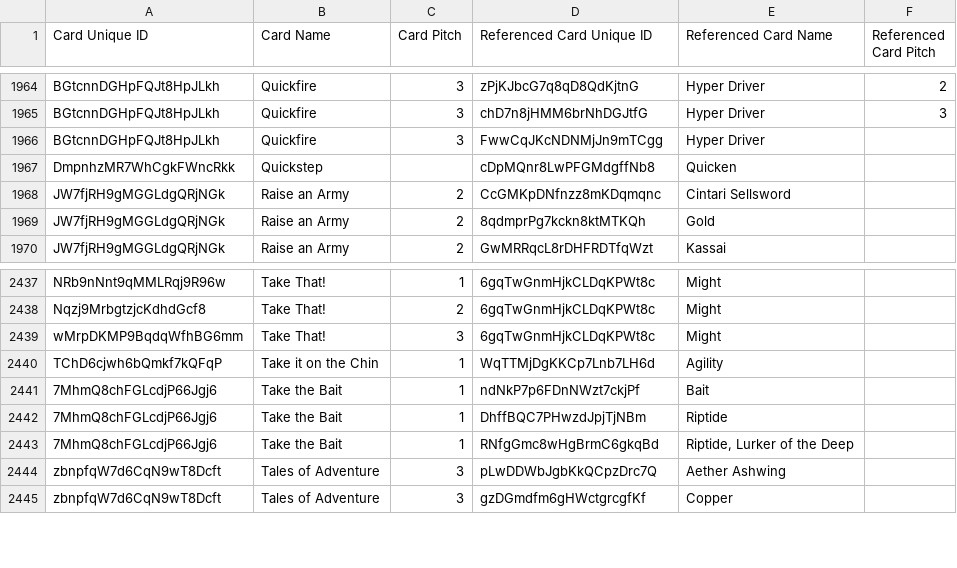
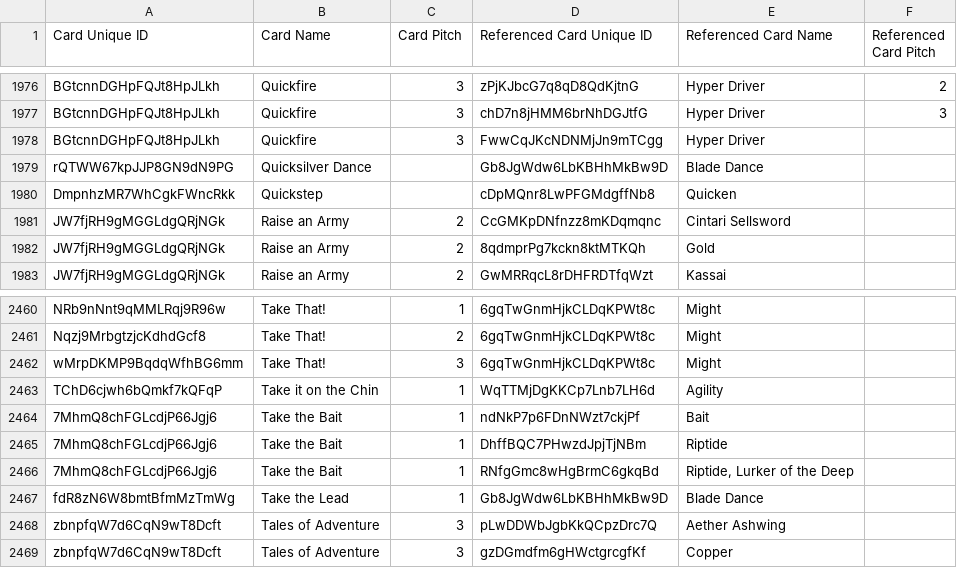
Before and after one commit to IAmThermite/flesh-and-blood-cards, a CSV file: csvs/english/card-reference.csv, drawn as a sheet; only a part is shown, gaps mark what is left out; the diff covers the shown part only.

```diff
--- a/csvs/english/card-reference.csv
+++ b/csvs/english/card-reference.csv
@@ -1966,2 +1978,3 @@ BGtcnnDGHpFQJt8HpJLkh	Quickfire	3	chD7n8jHMM6brNhDGJtfG	Hyper Driver	3
 BGtcnnDGHpFQJt8HpJLkh	Quickfire	3	FwwCqJKcNDNMjJn9mTCgg	Hyper Driver							
+rQTWW67kpJJP8GN9dN9PG	Quicksilver Dance		Gb8JgWdw6LbKBHhMkBw9D	Blade Dance							
 DmpnhzMR7WhCgkFWncRkk	Quickstep		cDpMQnr8LwPFGMdgffNb8	Quicken							
@@ -2443,2 +2466,3 @@ TChD6cjwh6bQmkf7kQFqP	Take it on the Chin	1	WqTTMjDgKKCp7Lnb7LH6d	Agility
 7MhmQ8chFGLcdjP66Jgj6	Take the Bait	1	RNfgGmc8wHgBrmC6gkqBd	Riptide, Lurker of the Deep							
+fdR8zN6W8bmtBfmMzTmWg	Take the Lead	1	Gb8JgWdw6LbKBHhMkBw9D	Blade Dance							
 zbnpfqW7d6CqN9wT8Dcft	Tales of Adventure	3	pLwDDWbJgbKkQCpzDrc7Q	Aether Ashwing							
```
Also changed, not shown: 22 added rows elsewhere in this file, csvs/english/card-face-association.csv, 7 other files.
